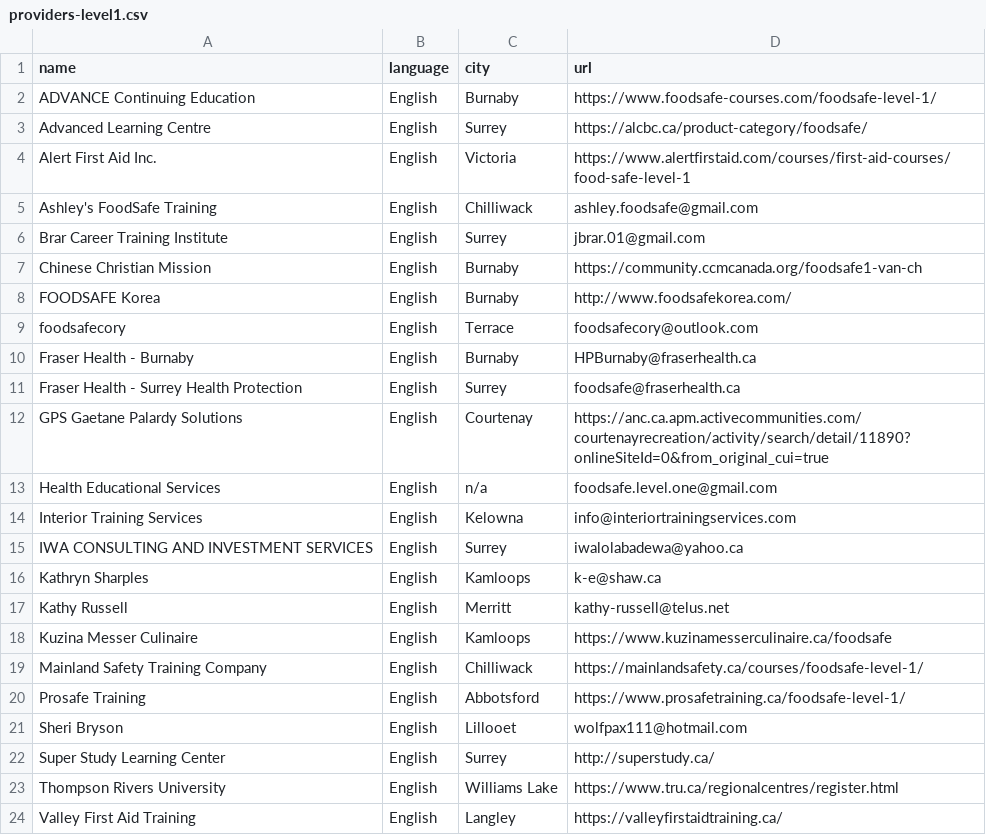
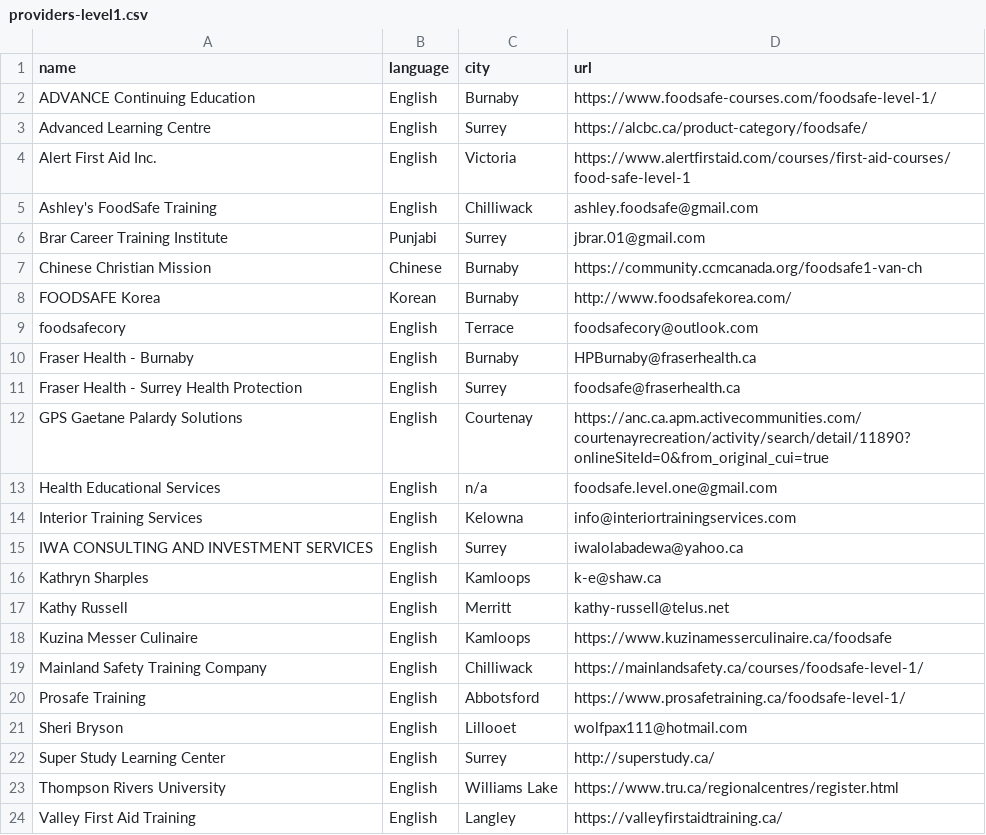
Before and after one commit to OpenSchoolBC/foodsafe-data, a CSV file: providers-level1.csv, drawn as a sheet.

Commit message:
Update providers-level1.csv

```diff
--- a/providers-level1.csv
+++ b/providers-level1.csv
@@ -5,5 +5,5 @@ Alert First Aid Inc.,English,Victoria,https://www.alertfirstaid.com/courses/firs
 Ashley's FoodSafe Training,English,Chilliwack,ashley.foodsafe@gmail.com
-Brar Career Training Institute,English,Surrey,jbrar.01@gmail.com
-Chinese Christian Mission,English,Burnaby,https://community.ccmcanada.org/foodsafe1-van-ch
-FOODSAFE Korea,English,Burnaby,http://www.foodsafekorea.com/
+Brar Career Training Institute,Punjabi,Surrey,jbrar.01@gmail.com
+Chinese Christian Mission,Chinese,Burnaby,https://community.ccmcanada.org/foodsafe1-van-ch
+FOODSAFE Korea,Korean,Burnaby,http://www.foodsafekorea.com/
 foodsafecory,English,Terrace,foodsafecory@outlook.com
```
